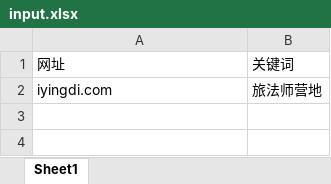
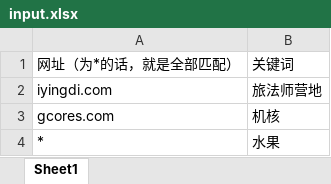
Before and after one commit to Aran1992/shenme-spider, an Excel workbook: import/input.xlsx, sheet Sheet1, drawn as a sheet; values as stored, in another font and other column widths than the file's, no borders; the diff names each change by its address in the sheet, - before the commit and + after, or states it on an @@ line.

```diff
--- a/import/input.xlsx (sheet Sheet1)
+++ b/import/input.xlsx (sheet Sheet1)
-A1: 网址
+A1: 网址（为*的话，就是全部匹配）
+row 3: gcores.com | 机核
+row 4: * | 水果
```
Also changed, not shown: 报价/收费方给的表格.xlsx, 2 other files.
